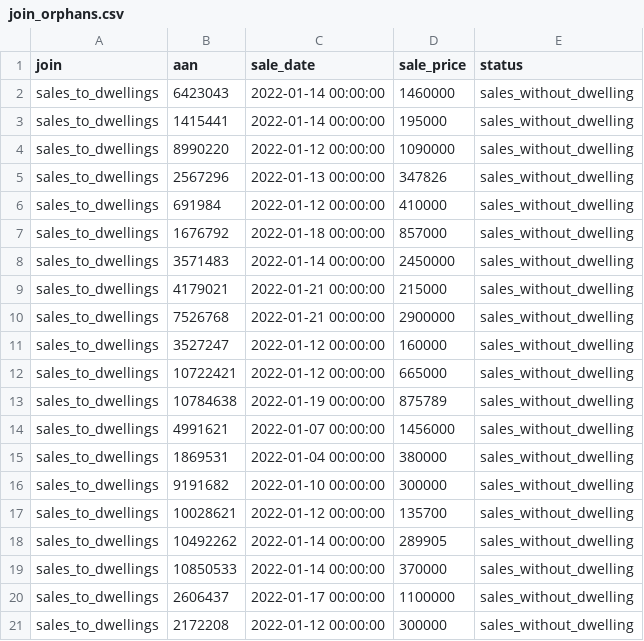
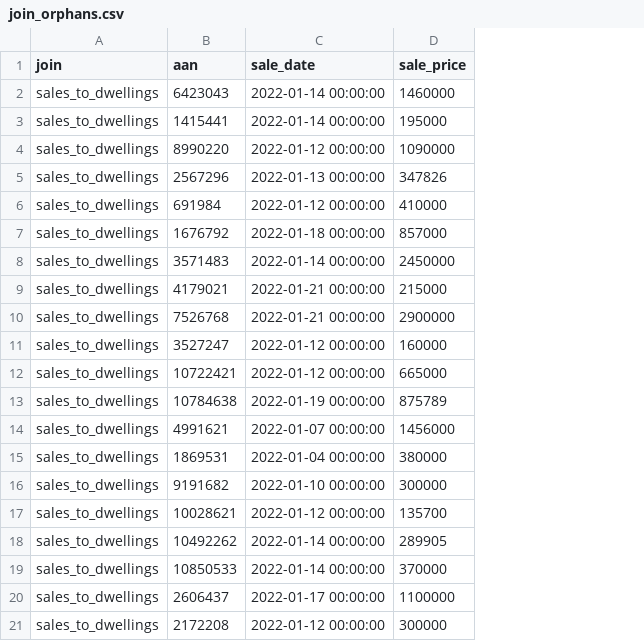
Before and after one commit to yusenrong46-afk/Canada_Investor_Dashboard, a CSV file: reports/data-autopsy/join_orphans.csv, drawn as a sheet; the diff names each change by its address in the sheet, - before the commit and + after, or states it on an @@ line.

```diff
--- a/reports/data-autopsy/join_orphans.csv
+++ b/reports/data-autopsy/join_orphans.csv
-column E (status), rows 2-21: all sales_without_dwelling
```
Also changed, not shown: reports/data-autopsy/failed_sanity_rows.csv, reports/data-autopsy/halifax_cheapest_20.csv, 29 other files.
